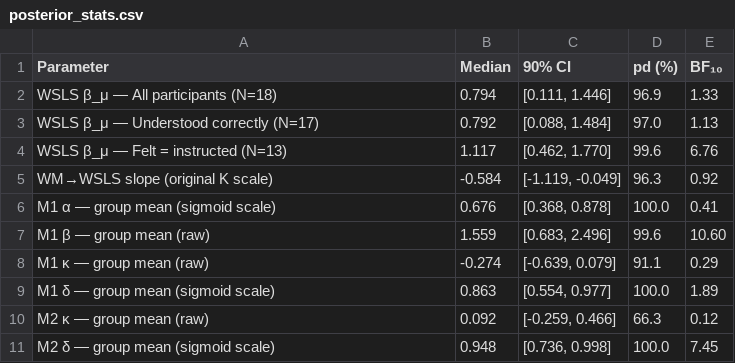
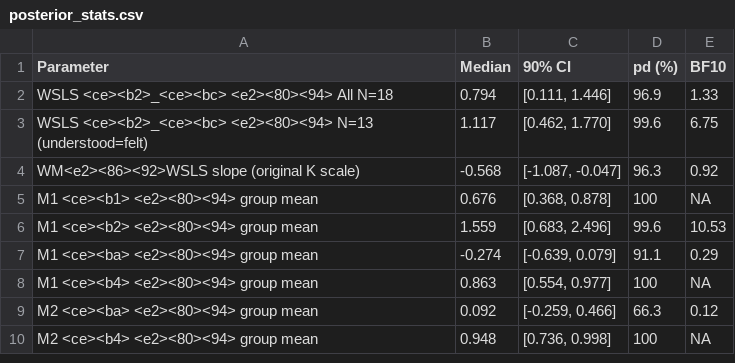
Before and after one commit to shahar-lab/illusion-of-control, a CSV file: analysis/posterior_stats.csv, drawn as a sheet.

```diff
--- a/analysis/posterior_stats.csv
+++ b/analysis/posterior_stats.csv
@@ -1,11 +1,10 @@
-Parameter,Median,90% CI,pd (%),BF₁₀
-WSLS β_μ — All participants (N=18),0.794,"[0.111, 1.446]",96.9,1.33
-WSLS β_μ — Understood correctly (N=17),0.792,"[0.088, 1.484]",97.0,1.13
-WSLS β_μ — Felt = instructed (N=13),1.117,"[0.462, 1.770]",99.6,6.76
-WM→WSLS slope (original K scale),-0.584,"[-1.119, -0.049]",96.3,0.92
-M1 α — group mean (sigmoid scale),0.676,"[0.368, 0.878]",100.0,0.41
-M1 β — group mean (raw),1.559,"[0.683, 2.496]",99.6,10.60
-M1 κ — group mean (raw),-0.274,"[-0.639, 0.079]",91.1,0.29
-M1 δ — group mean (sigmoid scale),0.863,"[0.554, 0.977]",100.0,1.89
-M2 κ — group mean (raw),0.092,"[-0.259, 0.466]",66.3,0.12
-M2 δ — group mean (sigmoid scale),0.948,"[0.736, 0.998]",100.0,7.45
+Parameter,Median,90% CI,pd (%),BF10
+WSLS <ce><b2>_<ce><bc> <e2><80><94> All N=18,0.794,"[0.111, 1.446]",96.9,1.33
+WSLS <ce><b2>_<ce><bc> <e2><80><94> N=13 (understood=felt),1.117,"[0.462, 1.770]",99.6,6.75
+WM<e2><86><92>WSLS slope (original K scale),-0.568,"[-1.087, -0.047]",96.3,0.92
+M1 <ce><b1> <e2><80><94> group mean,0.676,"[0.368, 0.878]",100,NA
+M1 <ce><b2> <e2><80><94> group mean,1.559,"[0.683, 2.496]",99.6,10.53
+M1 <ce><ba> <e2><80><94> group mean,-0.274,"[-0.639, 0.079]",91.1,0.29
+M1 <ce><b4> <e2><80><94> group mean,0.863,"[0.554, 0.977]",100,NA
+M2 <ce><ba> <e2><80><94> group mean,0.092,"[-0.259, 0.466]",66.3,0.12
+M2 <ce><b4> <e2><80><94> group mean,0.948,"[0.736, 0.998]",100,NA
```
Also changed, not shown: 17 other files.
